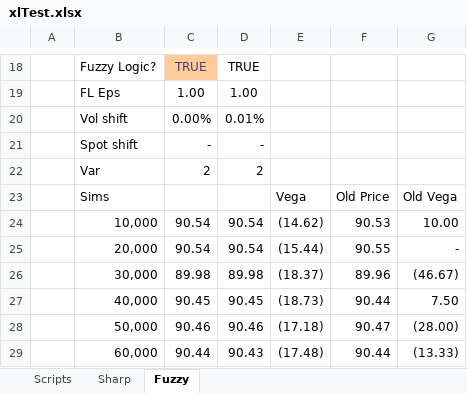
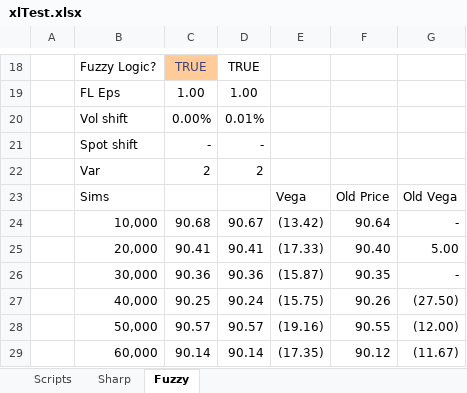
Before and after one commit to asavine/Scripting, an Excel workbook: xlTest.xlsx, sheet Fuzzy, drawn as a sheet; only a part is shown, gaps mark what is left out; values as stored, in another font and other column widths than the file's, no borders; charts and pictures not drawn; the diff covers the shown part only; the diff names each change by its address in the sheet, - before the commit and + after, or states it on an @@ line.

```diff
--- a/xlTest.xlsx (sheet Fuzzy)
+++ b/xlTest.xlsx (sheet Fuzzy)
-C24: 90.54
+C24: 90.68
-D24: 90.54
+D24: 90.67
-E24: (14.62)
+E24: (13.42)
-F24: 90.53
+F24: 90.64
-G24: 10.00
+G24: -
-C25: 90.54
+C25: 90.41
-D25: 90.54
+D25: 90.41
-E25: (15.44)
+E25: (17.33)
-F25: 90.55
+F25: 90.40
-G25: -
+G25: 5.00
-C26: 89.98
+C26: 90.36
-D26: 89.98
+D26: 90.36
-E26: (18.37)
+E26: (15.87)
-F26: 89.96
+F26: 90.35
-G26: (46.67)
+G26: -
-C27: 90.45
+C27: 90.25
-D27: 90.45
+D27: 90.24
-E27: (18.73)
+E27: (15.75)
-F27: 90.44
+F27: 90.26
-G27: 7.50
+G27: (27.50)
-C28: 90.46
+C28: 90.57
-D28: 90.46
+D28: 90.57
-E28: (17.18)
+E28: (19.16)
-F28: 90.47
+F28: 90.55
-G28: (28.00)
+G28: (12.00)
-C29: 90.44
+C29: 90.14
-D29: 90.43
+D29: 90.14
-E29: (17.48)
+E29: (17.35)
-F29: 90.44
+F29: 90.12
-G29: (13.33)
+G29: (11.67)
```
Also changed, not shown: 18 edited cells elsewhere in this sheet, sheet Sharp, charts or pictures, 32 other files.
